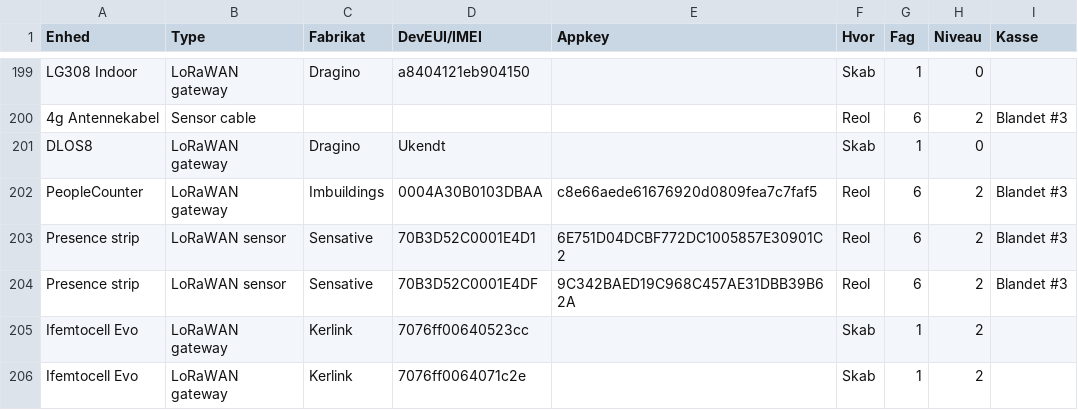
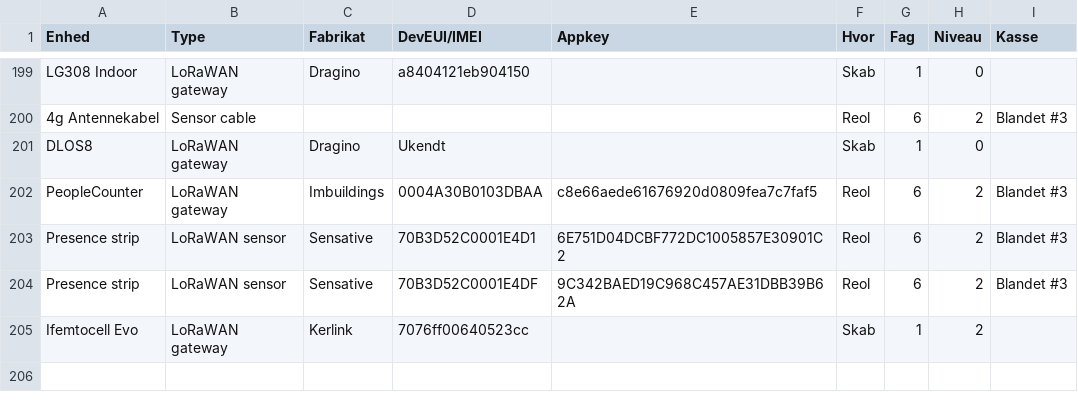
Before and after one commit to miniib/svg-files, a CSV file: test db for lagerstyring.csv, drawn as a sheet; only a part is shown, gaps mark what is left out.

Commit message:
Opdater lagerstyring CSV

```diff
--- a/test db for lagerstyring.csv
+++ b/test db for lagerstyring.csv
@@ -205,2 +205 @@ Presence strip;LoRaWAN sensor;Sensative;70B3D52C0001E4DF;9C342BAED19C968C457AE31
 Ifemtocell Evo;LoRaWAN gateway;Kerlink;7076ff00640523cc;;Skab;1;2;
-Ifemtocell Evo;LoRaWAN gateway;Kerlink;7076ff0064071c2e;;Skab;1;2;
```
